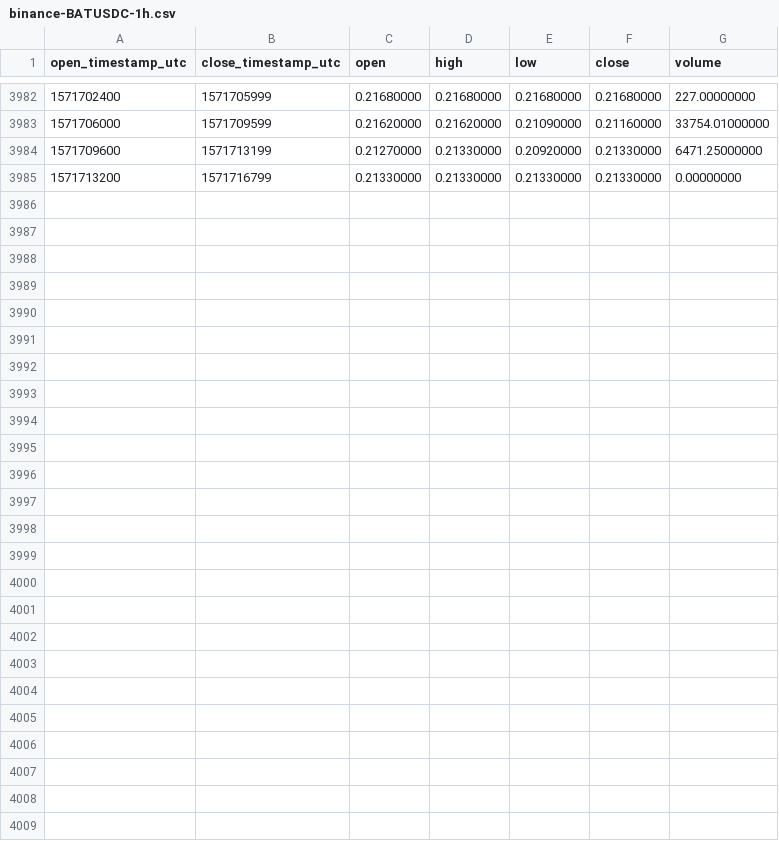
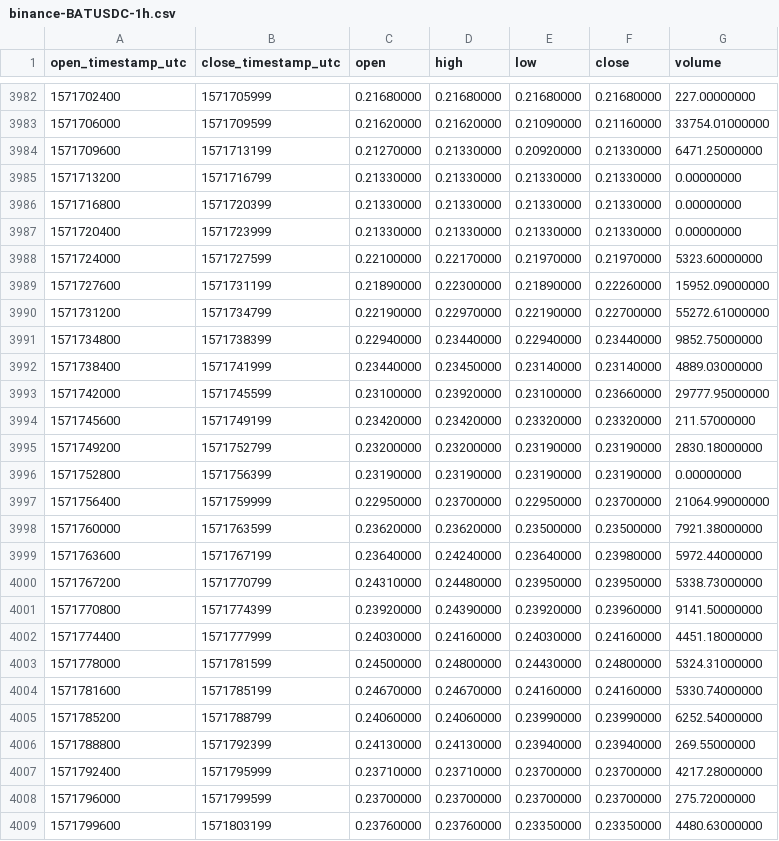
Before and after one commit to cryptobigbro/binance-BATUSDC, a CSV file: binance-BATUSDC-1h.csv, drawn as a sheet; only a part is shown, gaps mark what is left out.

Commit message:
Update OHLCV data.

```diff
--- a/binance-BATUSDC-1h.csv
+++ b/binance-BATUSDC-1h.csv
@@ -3985 +3985,25 @@ open_timestamp_utc,close_timestamp_utc,open,high,low,close,volume
 1571713200,1571716799,0.21330000,0.21330000,0.21330000,0.21330000,0.00000000
+1571716800,1571720399,0.21330000,0.21330000,0.21330000,0.21330000,0.00000000
+1571720400,1571723999,0.21330000,0.21330000,0.21330000,0.21330000,0.00000000
+1571724000,1571727599,0.22100000,0.22170000,0.21970000,0.21970000,5323.60000000
+1571727600,1571731199,0.21890000,0.22300000,0.21890000,0.22260000,15952.09000000
+1571731200,1571734799,0.22190000,0.22970000,0.22190000,0.22700000,55272.61000000
+1571734800,1571738399,0.22940000,0.23440000,0.22940000,0.23440000,9852.75000000
+1571738400,1571741999,0.23440000,0.23450000,0.23140000,0.23140000,4889.03000000
+1571742000,1571745599,0.23100000,0.23920000,0.23100000,0.23660000,29777.95000000
+1571745600,1571749199,0.23420000,0.23420000,0.23320000,0.23320000,211.57000000
+1571749200,1571752799,0.23200000,0.23200000,0.23190000,0.23190000,2830.18000000
+1571752800,1571756399,0.23190000,0.23190000,0.23190000,0.23190000,0.00000000
+1571756400,1571759999,0.22950000,0.23700000,0.22950000,0.23700000,21064.99000000
+1571760000,1571763599,0.23620000,0.23620000,0.23500000,0.23500000,7921.38000000
+1571763600,1571767199,0.23640000,0.24240000,0.23640000,0.23980000,5972.44000000
+1571767200,1571770799,0.24310000,0.24480000,0.23950000,0.23950000,5338.73000000
+1571770800,1571774399,0.23920000,0.24390000,0.23920000,0.23960000,9141.50000000
+1571774400,1571777999,0.24030000,0.24160000,0.24030000,0.24160000,4451.18000000
+1571778000,1571781599,0.24500000,0.24800000,0.24430000,0.24800000,5324.31000000
+1571781600,1571785199,0.24670000,0.24670000,0.24160000,0.24160000,5330.74000000
+1571785200,1571788799,0.24060000,0.24060000,0.23990000,0.23990000,6252.54000000
+1571788800,1571792399,0.24130000,0.24130000,0.23940000,0.23940000,269.55000000
+1571792400,1571795999,0.23710000,0.23710000,0.23700000,0.23700000,4217.28000000
+1571796000,1571799599,0.23700000,0.23700000,0.23700000,0.23700000,275.72000000
+1571799600,1571803199,0.23760000,0.23760000,0.23350000,0.23350000,4480.63000000
```
Also changed, not shown: binance-BATUSDC-1d.csv.
